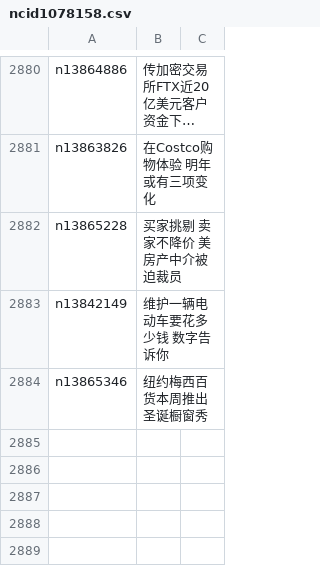
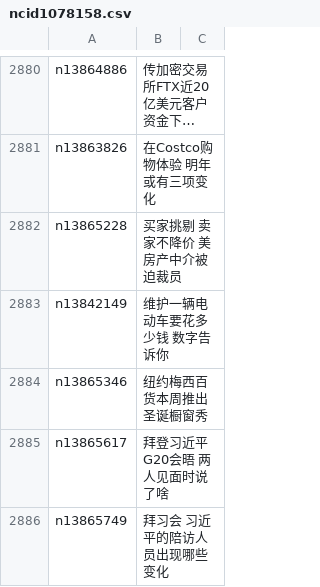
Before and after one commit to epic-marker/epoch-news, a CSV file: indexes/ncid1078158.csv, drawn as a sheet; only a part is shown, gaps mark what is left out; long unchanged cells end in ….

```diff
--- a/indexes/ncid1078158.csv
+++ b/indexes/ncid1078158.csv
@@ -2884 +2884,3 @@ n13842149,维护一辆电动车要花多少钱 数字告诉你
 n13865346,纽约梅西百货本周推出圣诞橱窗秀
+n13865617,拜登习近平G20会晤 两人见面时说了啥
+n13865749,拜习会 习近平的陪访人员出现哪些变化
```
Also changed, not shown: indexes/ncid1078159.csv, indexes/ncid1078160.csv, 46 other files.
